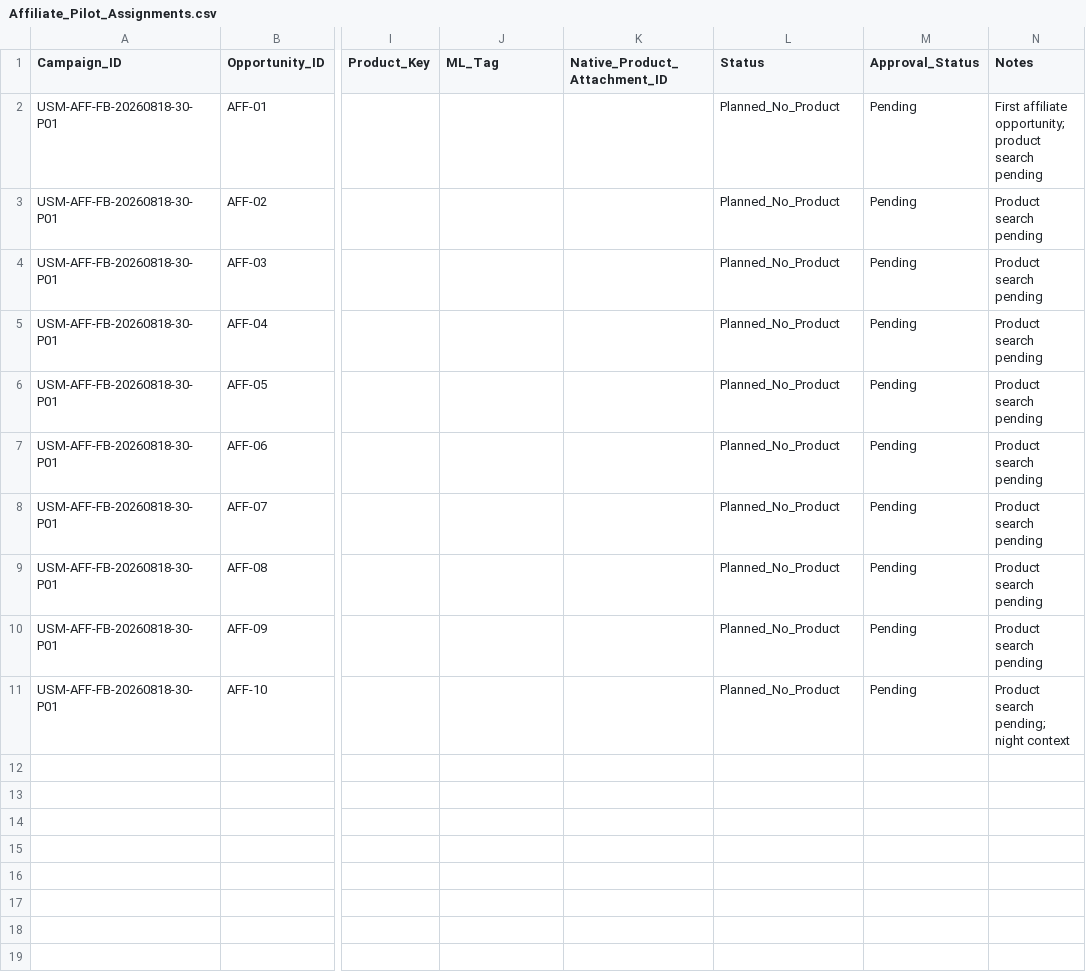
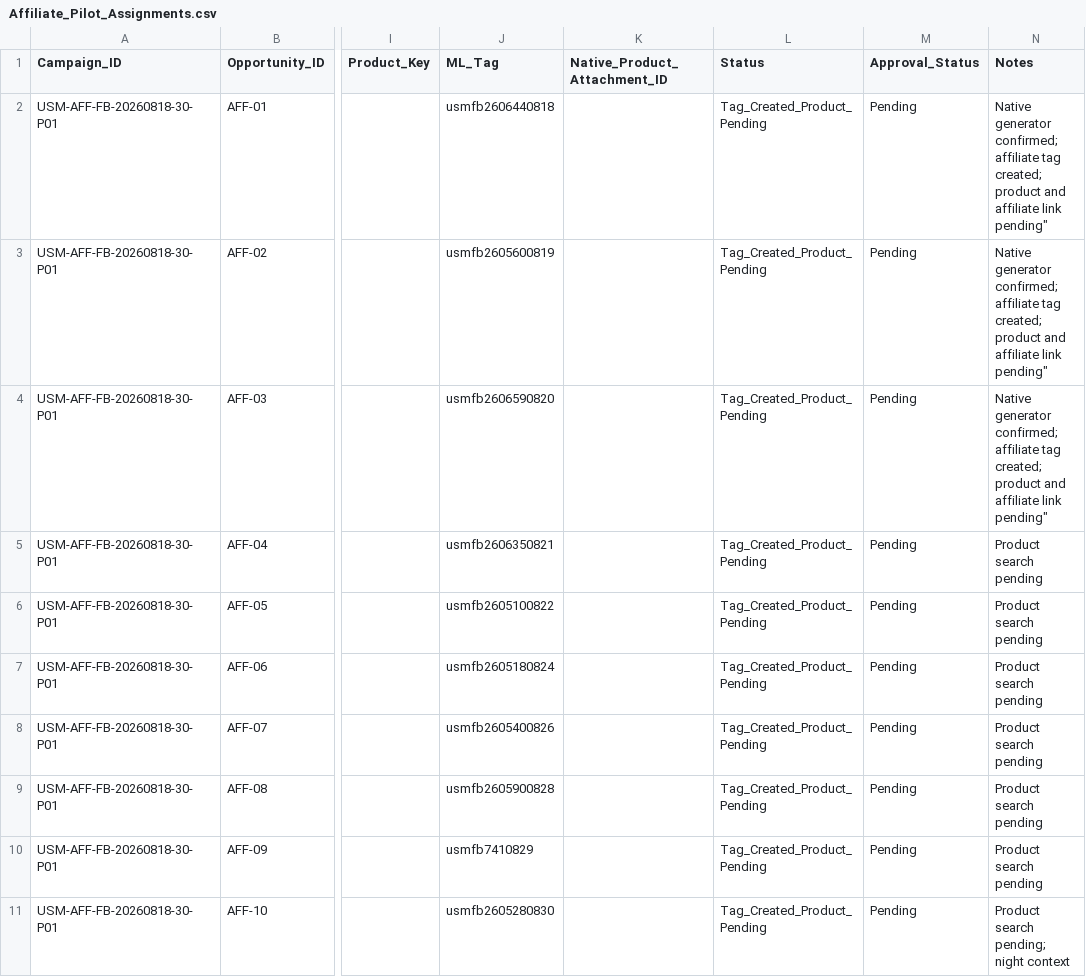
Before and after one commit to iomarketing09-sys/universe-sent-me-growth-os, a CSV file: Operations/Research/Affiliate_Pilot_Assignments.csv, drawn as a sheet; only a part is shown, gaps mark what is left out; the diff names each change by its address in the sheet, - before the commit and + after, or states it on an @@ line.

```diff
--- a/Operations/Research/Affiliate_Pilot_Assignments.csv
+++ b/Operations/Research/Affiliate_Pilot_Assignments.csv
-J2 (ML_Tag): (empty)
+J2 (ML_Tag): usmfb2606440818
-L2:L11 (Status): Planned_No_Product
+L2:L11 (Status): Tag_Created_Product_Pending
-N2 (Notes): First affiliate opportunity; product search pending
+N2 (Notes): Native generator confirmed; affiliate tag created; product and affiliate link pending"
-J3 (ML_Tag): (empty)
+J3 (ML_Tag): usmfb2605600819
-N3:N4 (Notes): Product search pending
+N3:N4 (Notes): Native generator confirmed; affiliate tag created; product and affiliate link pending"
-J4 (ML_Tag): (empty)
+J4 (ML_Tag): usmfb2606590820
-J5 (ML_Tag): (empty)
+J5 (ML_Tag): usmfb2606350821
-J6 (ML_Tag): (empty)
+J6 (ML_Tag): usmfb2605100822
-J7 (ML_Tag): (empty)
+J7 (ML_Tag): usmfb2605180824
-J8 (ML_Tag): (empty)
+J8 (ML_Tag): usmfb2605400826
-J9 (ML_Tag): (empty)
+J9 (ML_Tag): usmfb2605900828
-J10 (ML_Tag): (empty)
+J10 (ML_Tag): usmfb7410829
-J11 (ML_Tag): (empty)
+J11 (ML_Tag): usmfb2605280830
```
Also changed, not shown: Operations/Research/Affiliate_Link_Ledger.csv, 21 other files.
